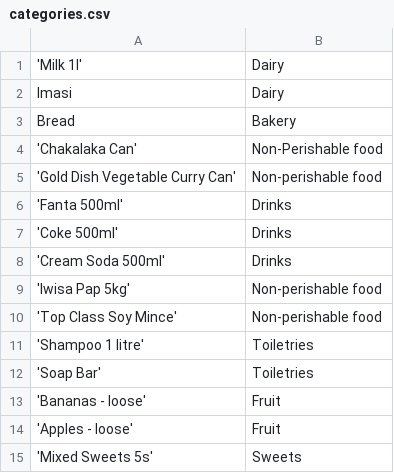
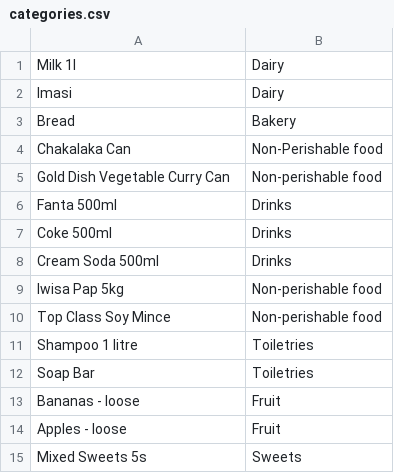
Before and after one commit to SamanthaHoy/Nelisa_Spaza_Shop, a CSV file: files/categories.csv, drawn as a sheet.

```diff
--- a/files/categories.csv
+++ b/files/categories.csv
@@ -1,15 +1,15 @@
-'Milk 1l',Dairy
+Milk 1l,Dairy
 Imasi,Dairy
 Bread,Bakery
-'Chakalaka Can',Non-Perishable food
-'Gold Dish Vegetable Curry Can',Non-perishable food
-'Fanta 500ml',Drinks
-'Coke 500ml',Drinks
-'Cream Soda 500ml',Drinks
-'Iwisa Pap 5kg',Non-perishable food
-'Top Class Soy Mince',Non-perishable food
-'Shampoo 1 litre',Toiletries
-'Soap Bar',Toiletries
-'Bananas - loose',Fruit
-'Apples - loose',Fruit
-'Mixed Sweets 5s',Sweets
+Chakalaka Can,Non-Perishable food
+Gold Dish Vegetable Curry Can,Non-perishable food
+Fanta 500ml,Drinks
+Coke 500ml,Drinks
+Cream Soda 500ml,Drinks
+Iwisa Pap 5kg,Non-perishable food
+Top Class Soy Mince,Non-perishable food
+Shampoo 1 litre,Toiletries
+Soap Bar,Toiletries
+Bananas - loose,Fruit
+Apples - loose,Fruit
+Mixed Sweets 5s,Sweets
```
Also changed, not shown: 2 other files.
